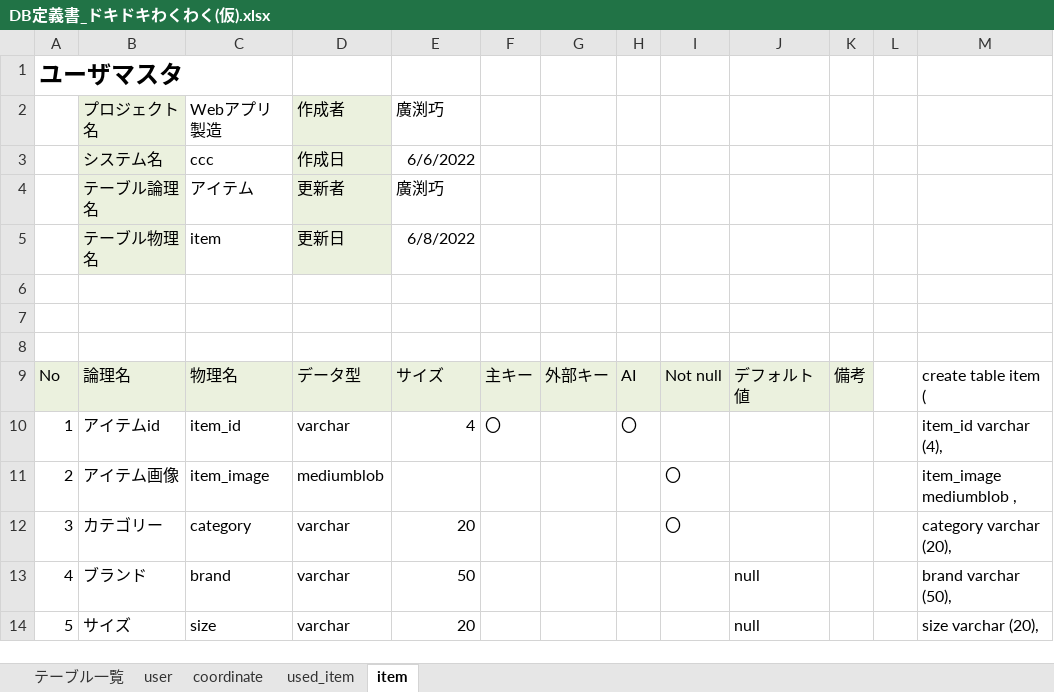
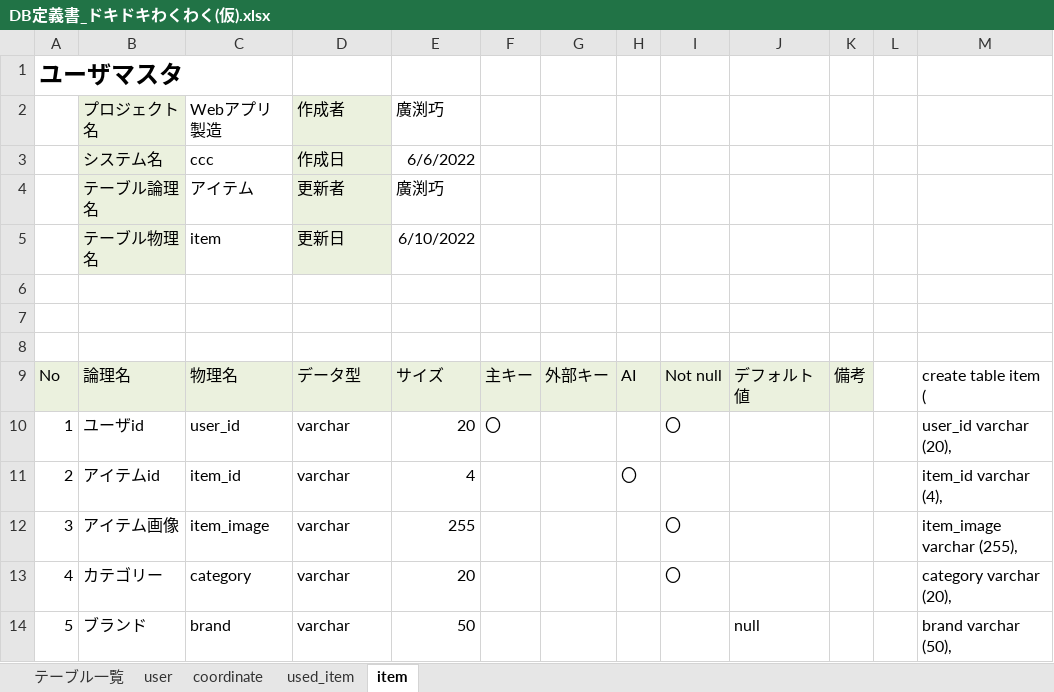
Before and after one commit to dojo2022/E-4, an Excel workbook: doc/DB定義書_ドキドキわくわく(仮).xlsx, sheet item, drawn as a sheet; only a part is shown; values as stored, in another font and other column widths than the file's, no borders; the diff covers the shown part only; the diff names each change by its address in the sheet, - before the commit and + after, or states it on an @@ line.

Commit message:
DB定義書更新0610

```diff
--- a/doc/DB定義書_ドキドキわくわく(仮).xlsx (sheet item)
+++ b/doc/DB定義書_ドキドキわくわく(仮).xlsx (sheet item)
-E5: 6/8/2022
+E5: 6/10/2022
-B10: アイテムid
+B10: ユーザid
-C10: item_id
+C10: user_id
-E10: 4
+E10: 20
-H10: 〇
+H10: (empty)
-I10: (empty)
+I10: 〇
-M10: item_id varchar (4),
+M10: user_id varchar (20),
-B11: アイテム画像
+B11: アイテムid
-C11: item_image
+C11: item_id
-D11: mediumblob
+D11: varchar
-E11: (empty)
+E11: 4
-H11: (empty)
+H11: 〇
-I11: 〇
+I11: (empty)
-M11: item_image mediumblob ,
+M11: item_id varchar (4),
-B12: カテゴリー
+B12: アイテム画像
-C12: category
+C12: item_image
-E12: 20
+E12: 255
-M12: category varchar (20),
+M12: item_image varchar (255),
-B13: ブランド
+B13: カテゴリー
-C13: brand
+C13: category
-E13: 50
+E13: 20
-I13: (empty)
+I13: 〇
-J13: null
+J13: (empty)
-M13: brand varchar (50),
+M13: category varchar (20),
-B14: サイズ
+B14: ブランド
-C14: size
+C14: brand
-E14: 20
+E14: 50
-M14: size varchar (20),
+M14: brand varchar (50),
```
Also changed, not shown: 22 edited cells elsewhere in this sheet, sheet coordinate, sheet used_item, formulas that keep their value.
